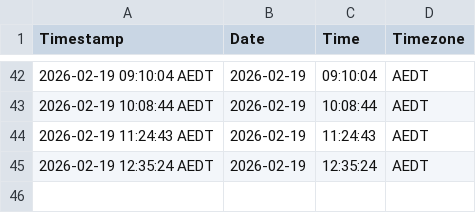
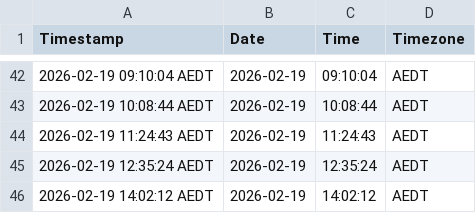
Before and after one commit to njpobar/streamlit_actions_flow_test, a CSV file: timestamps.csv, drawn as a sheet; only a part is shown, gaps mark what is left out; the diff names each change by its address in the sheet, - before the commit and + after, or states it on an @@ line.

```diff
--- a/timestamps.csv
+++ b/timestamps.csv
+row 46: 2026-02-19 14:02:12 AEDT | 2026-02-19 | 14:02:12 | AEDT
```
